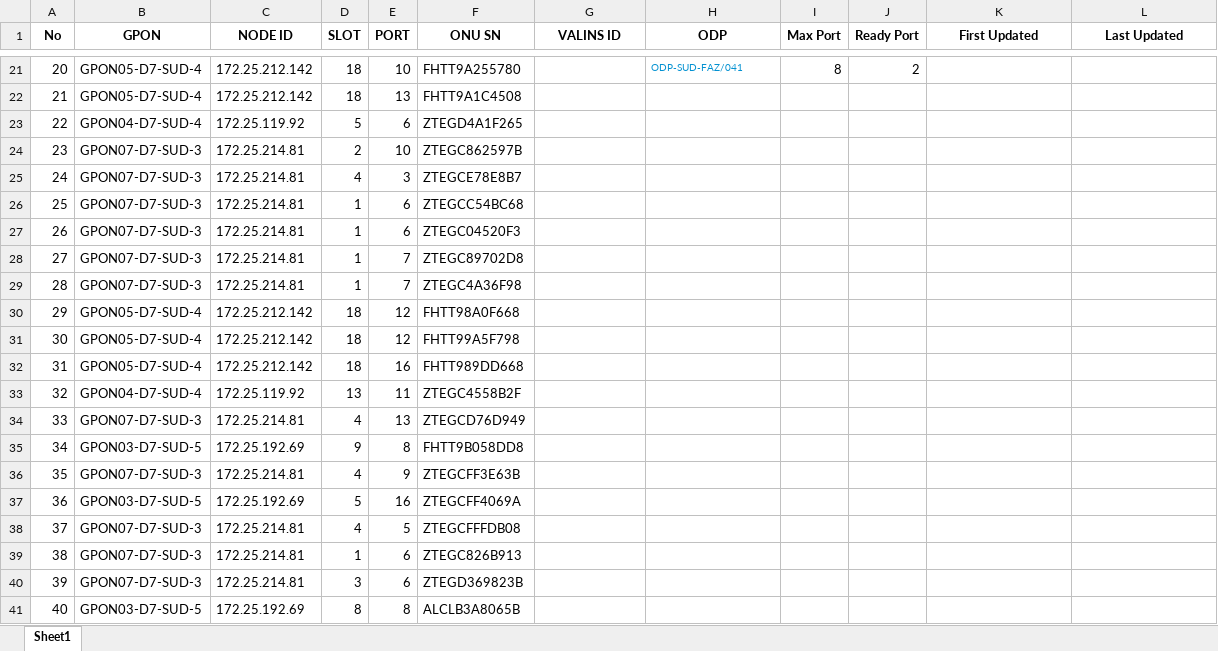
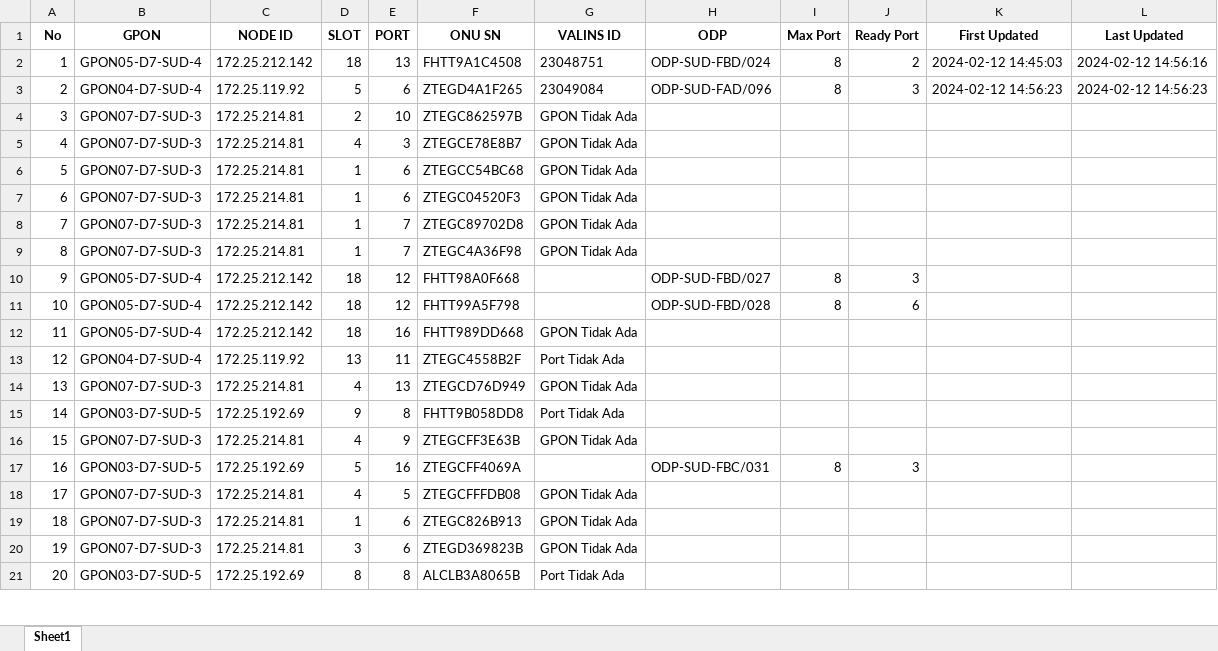
Before and after one commit to zumaku/valin_automation, an Excel workbook: valins_automation/docs/temp.xlsx, sheet Sheet1, drawn as a sheet; only a part is shown, gaps mark what is left out; values as stored, in another font and other column widths than the file's, no borders; removed rows and columns are numbered as before the commit, all else as after; the diff covers the shown part only; the diff names each change by its address in the sheet, - before the commit and + after, or states it on an @@ line.

```diff
--- a/valins_automation/docs/temp.xlsx (sheet Sheet1)
+++ b/valins_automation/docs/temp.xlsx (sheet Sheet1)
@@ column A (No) renumbered from row 2 down @@
-E2 (PORT): 10
+E2 (PORT): 13
-F2 (ONU SN): FHTT9A255780
+F2 (ONU SN): FHTT9A1C4508
-G2 (VALINS ID): (empty)
+G2 (VALINS ID): 23048751
-H2 (ODP): ODP-SUD-FAZ/041
+H2 (ODP): ODP-SUD-FBD/024
-H2 text colour: #0391D1
+H2 text colour: black, text size: larger
-K2 (First Updated): (empty)
+K2 (First Updated): 2024-02-12 14:45:03
-L2 (Last Updated): (empty)
+L2 (Last Updated): 2024-02-12 14:56:16
-row 22: 21 | GPON05-D7-SUD-4 | 172.25.212.142 | 18 | 13 | FHTT9A1C4508
-G3 (VALINS ID): (empty)
+G3 (VALINS ID): 23049084
-H3 (ODP): (empty)
+H3 (ODP): ODP-SUD-FAD/096
-I3 (Max Port): (empty)
+I3 (Max Port): 8
-J3 (Ready Port): (empty)
+J3 (Ready Port): 3
-K3 (First Updated): (empty)
+K3 (First Updated): 2024-02-12 14:56:23
-L3 (Last Updated): (empty)
+L3 (Last Updated): 2024-02-12 14:56:23
-G4:G9 (VALINS ID): (empty)
+G4:G9 (VALINS ID): GPON Tidak Ada
-H10 (ODP): (empty)
+H10 (ODP): ODP-SUD-FBD/027
-I10:I11 (Max Port): (empty)
+I10:I11 (Max Port): 8
-J10 (Ready Port): (empty)
+J10 (Ready Port): 3
-H11 (ODP): (empty)
+H11 (ODP): ODP-SUD-FBD/028
-J11 (Ready Port): (empty)
+J11 (Ready Port): 6
-G12 (VALINS ID): (empty)
+G12 (VALINS ID): GPON Tidak Ada
-G13 (VALINS ID): (empty)
+G13 (VALINS ID): Port Tidak Ada
-G14 (VALINS ID): (empty)
+G14 (VALINS ID): GPON Tidak Ada
-G15 (VALINS ID): (empty)
+G15 (VALINS ID): Port Tidak Ada
-G16 (VALINS ID): (empty)
+G16 (VALINS ID): GPON Tidak Ada
-H17 (ODP): (empty)
+H17 (ODP): ODP-SUD-FBC/031
-I17 (Max Port): (empty)
+I17 (Max Port): 8
-J17 (Ready Port): (empty)
+J17 (Ready Port): 3
-G18:G20 (VALINS ID): (empty)
+G18:G20 (VALINS ID): GPON Tidak Ada
-G21 (VALINS ID): (empty)
+G21 (VALINS ID): Port Tidak Ada
```
Also changed, not shown: 19 removed rows and 14 edited cells elsewhere in this sheet, 3 other files.
